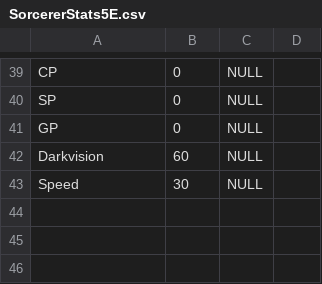
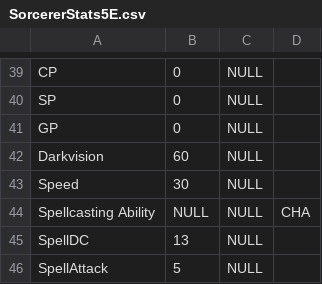
Before and after one commit to MA-Briggs/VTTT53, a CSV file: VTT53/Content/SorcererStats5E.csv, drawn as a sheet; only a part is shown, gaps mark what is left out; the diff names each change by its address in the sheet, - before the commit and + after, or states it on an @@ line.

Commit message:
spellsavedc n that included

```diff
--- a/VTT53/Content/SorcererStats5E.csv
+++ b/VTT53/Content/SorcererStats5E.csv
+row 44: Spellcasting Ability | NULL | NULL | CHA
+row 45: SpellDC | 13 | NULL
+row 46: SpellAttack | 5 | NULL
```
Also changed, not shown: VTT53/Content/BarbarianStats5E.csv, 5 other files.
